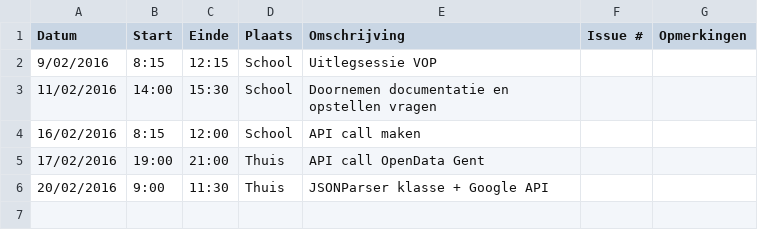
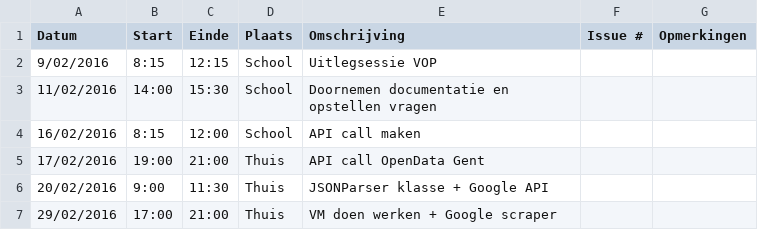
Before and after one commit to ghentlivinglab/Traffic-Travel-Time-Analyzer-3, a CSV file: Jan-VervenneLogboek.csv, drawn as a sheet; the diff names each change by its address in the sheet, - before the commit and + after, or states it on an @@ line.

Commit message:
Google scraper + Google object klassen

```diff
--- a/Jan-VervenneLogboek.csv
+++ b/Jan-VervenneLogboek.csv
+row 7: 29/02/2016 | 17:00 | 21:00 | Thuis | VM doen werken + Google scraper
```
Also changed, not shown: 23 other files.
